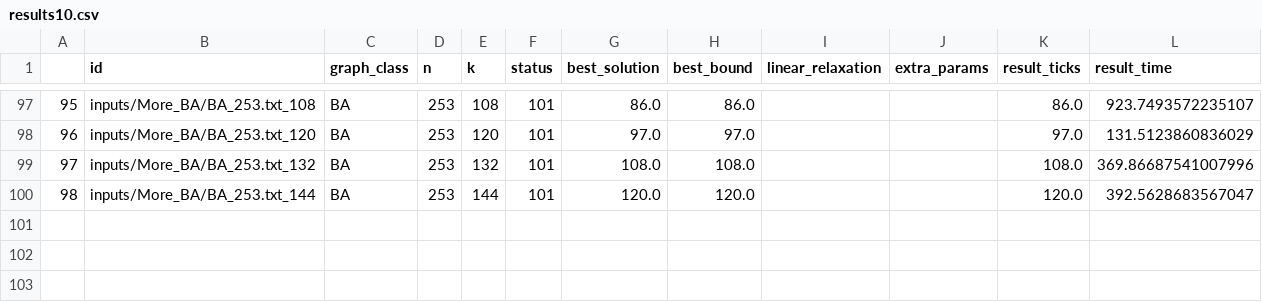
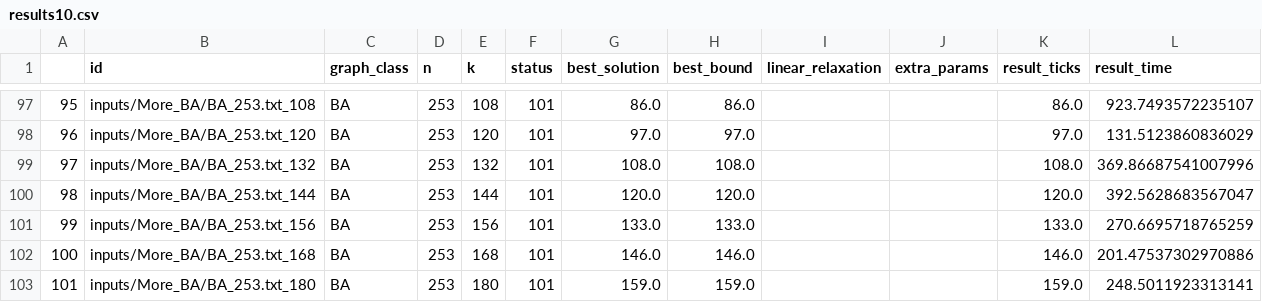
Before and after one commit to FilipePrates/HappySet-IC, a CSV file: results10.csv, drawn as a sheet; only a part is shown, gaps mark what is left out.

Commit message:
Organized Output Graphs

```diff
--- a/results10.csv
+++ b/results10.csv
@@ -100 +100,4 @@
 98,inputs/More_BA/BA_253.txt_144,BA,253,144,101,120.0,120.0,,,120.0,392.5628683567047
+99,inputs/More_BA/BA_253.txt_156,BA,253,156,101,133.0,133.0,,,133.0,270.6695718765259
+100,inputs/More_BA/BA_253.txt_168,BA,253,168,101,146.0,146.0,,,146.0,201.47537302970886
+101,inputs/More_BA/BA_253.txt_180,BA,253,180,101,159.0,159.0,,,159.0,248.5011923313141
```
Also changed, not shown: 42 other files.
